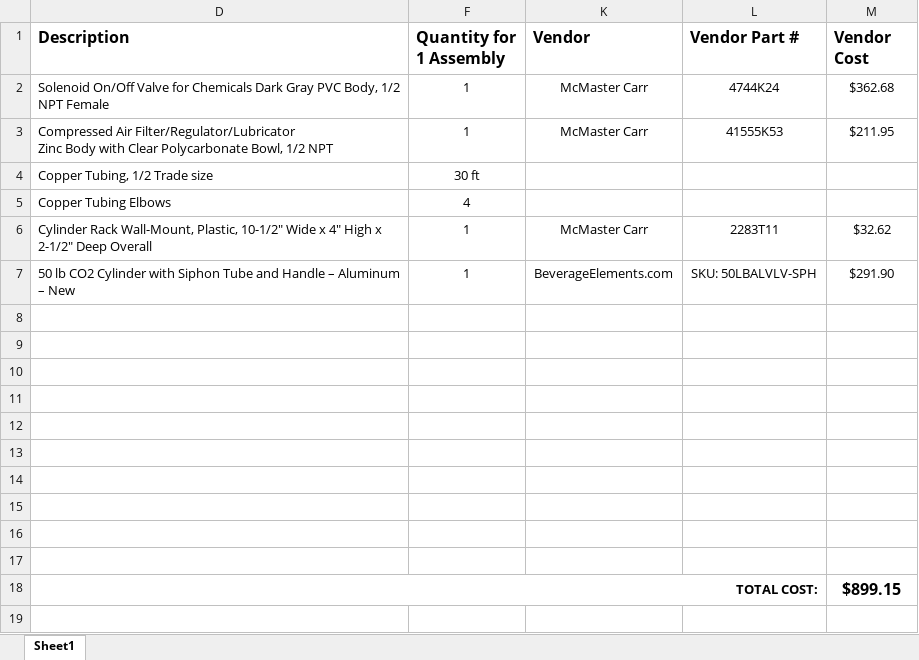
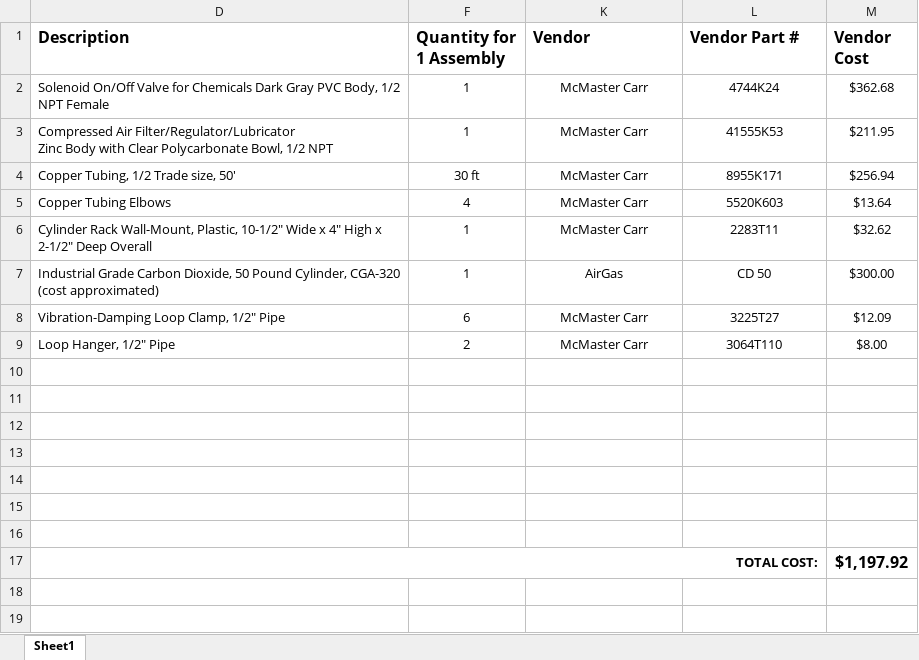
Before and after one commit to OpenAgricultureFoundation/openag-mechanical, an Excel workbook: prj/hazelnut_large/LHC-001/1-Documentation/2019-10-18 CO2 Injection System/CO2 System Design BOM.xlsx, sheet Sheet1, drawn as a sheet; values as stored, in another font and other column widths than the file's, no borders; removed rows and columns are numbered as before the commit, all else as after; the diff names each change by its address in the sheet, - before the commit and + after, or states it on an @@ line.

```diff
--- a/prj/hazelnut_large/LHC-001/1-Documentation/2019-10-18 CO2 Injection System/CO2 System Design BOM.xlsx (sheet Sheet1)
+++ b/prj/hazelnut_large/LHC-001/1-Documentation/2019-10-18 CO2 Injection System/CO2 System Design BOM.xlsx (sheet Sheet1)
-row 4: Copper Tubing, 1/2 Trade size | 30 ft
+row 4: Copper Tubing, 1/2 Trade size, 50' | 30 ft | McMaster Carr | 8955K171 | $256.94
-K5 (Vendor): (empty)
+K5 (Vendor): McMaster Carr
-L5 (Vendor Part #): (empty)
+L5 (Vendor Part #): 5520K603
-M5 (Vendor Cost): (empty)
+M5 (Vendor Cost): $13.64
-row 7: 50 lb CO2 Cylinder with Siphon Tube and Handle – Aluminum – New | 1 | BeverageElements.com | SKU: 50LBALVLV-SPH | $291.90
+row 7: Industrial Grade Carbon Dioxide, 50 Pound Cylinder, CGA-320 (cost approximated) | 1 | AirGas | CD 50 | $300.00
+row 8: Vibration-Damping Loop Clamp, 1/2" Pipe | 6 | McMaster Carr | 3225T27 | $12.09
+row 9: Loop Hanger, 1/2" Pipe | 2 | McMaster Carr | 3064T110 | $8.00
-row 15: (empty)
-row 16: (empty)
-row 17: (empty)
-M17 (Vendor Cost): $899.15
+M17 (Vendor Cost): $1,197.92
```
Also changed, not shown: 57 other files.
